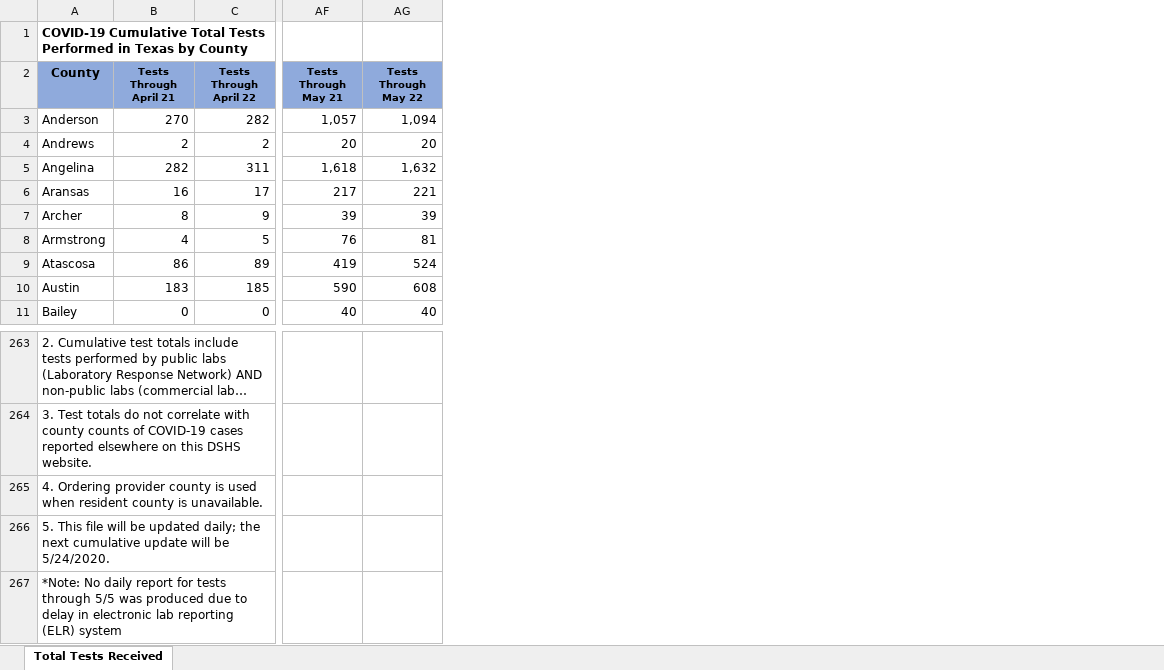
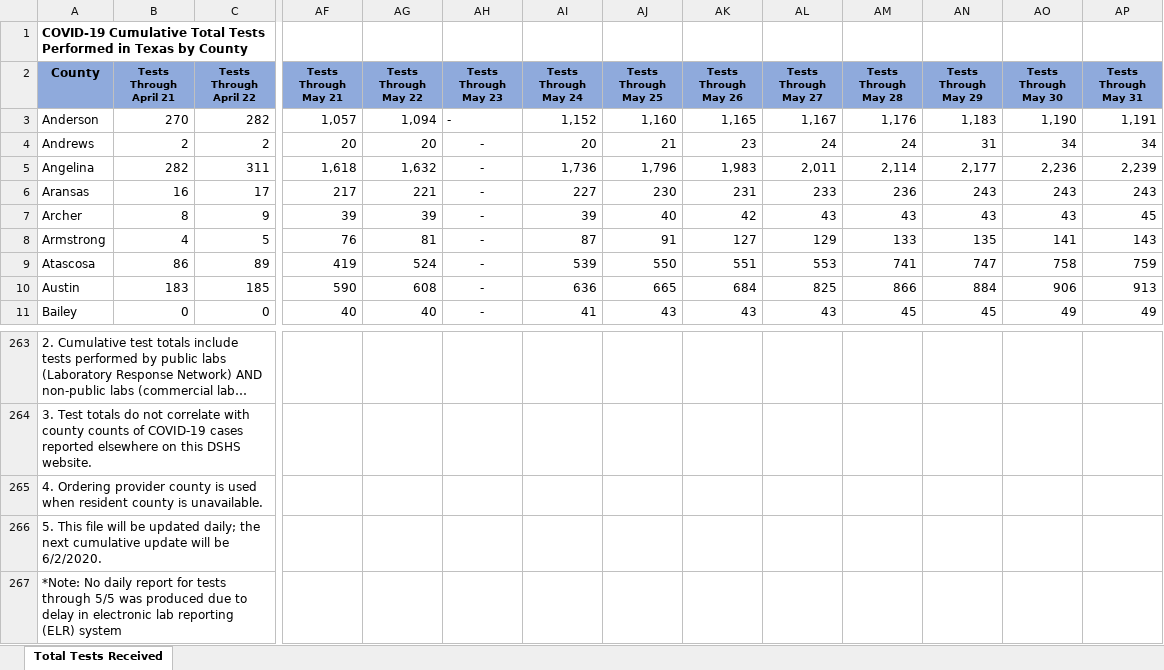
Before and after one commit to thomas536/covid-19-county-testing-data, an Excel workbook: raw/TX/TexasCOVID-19CumulativeTestsOverTimebyCounty.xlsx, sheet Total Tests Received, drawn as a sheet; only a part is shown, gaps mark what is left out; long unchanged cells end in …; values as stored, in another font and other column widths than the file's, no borders; the diff names each change by its address in the sheet, - before the commit and + after, or states it on an @@ line.

Commit message:
Update all data through today (now)

```diff
--- a/raw/TX/TexasCOVID-19CumulativeTestsOverTimebyCounty.xlsx (sheet Total Tests Received)
+++ b/raw/TX/TexasCOVID-19CumulativeTestsOverTimebyCounty.xlsx (sheet Total Tests Received)
+column AH (Tests Through May 23), rows 3-11: all -
+column AI (Tests Through May 24), rows 3-11: 1,152 | 20 | 1,736 | 227 | 39 | 87 | 539 | 636 | 41
+column AJ (Tests Through May 25), rows 3-11: 1,160 | 21 | 1,796 | 230 | 40 | 91 | 550 | 665 | 43
+column AK (Tests Through May 26), rows 3-11: 1,165 | 23 | 1,983 | 231 | 42 | 127 | 551 | 684 | 43
+column AL (Tests Through May 27), rows 3-11: 1,167 | 24 | 2,011 | 233 | 43 | 129 | 553 | 825 | 43
+column AM (Tests Through May 28), rows 3-11: 1,176 | 24 | 2,114 | 236 | 43 | 133 | 741 | 866 | 45
+column AN (Tests Through May 29), rows 3-11: 1,183 | 31 | 2,177 | 243 | 43 | 135 | 747 | 884 | 45
+column AO (Tests Through May 30), rows 3-11: 1,190 | 34 | 2,236 | 243 | 43 | 141 | 758 | 906 | 49
+column AP (Tests Through May 31), rows 3-11: 1,191 | 34 | 2,239 | 243 | 45 | 143 | 759 | 913 | 49
-A266 (County): …will be 5/24/2020.
+A266 (County): …will be 6/2/2020.
```
Also changed, not shown: 6 other files.
